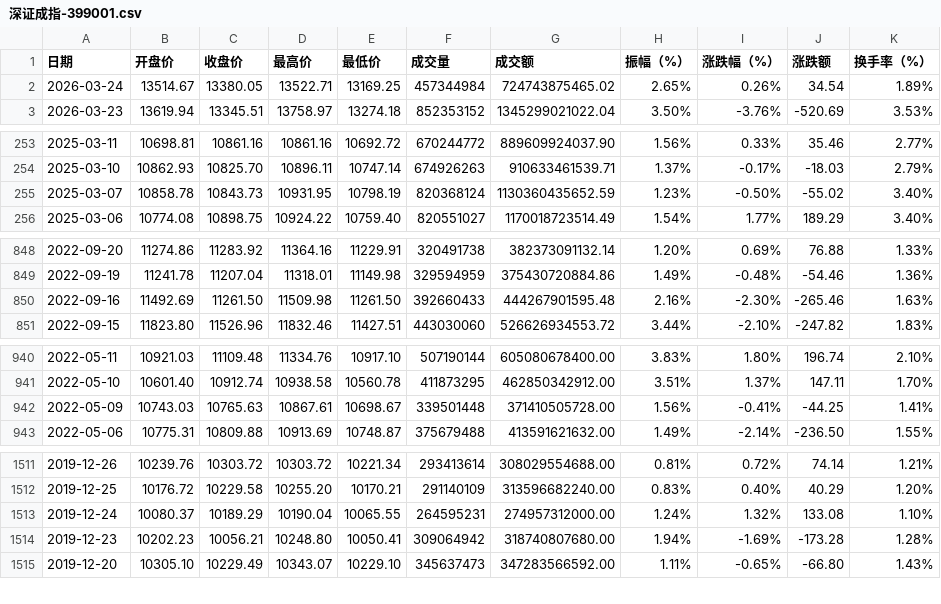
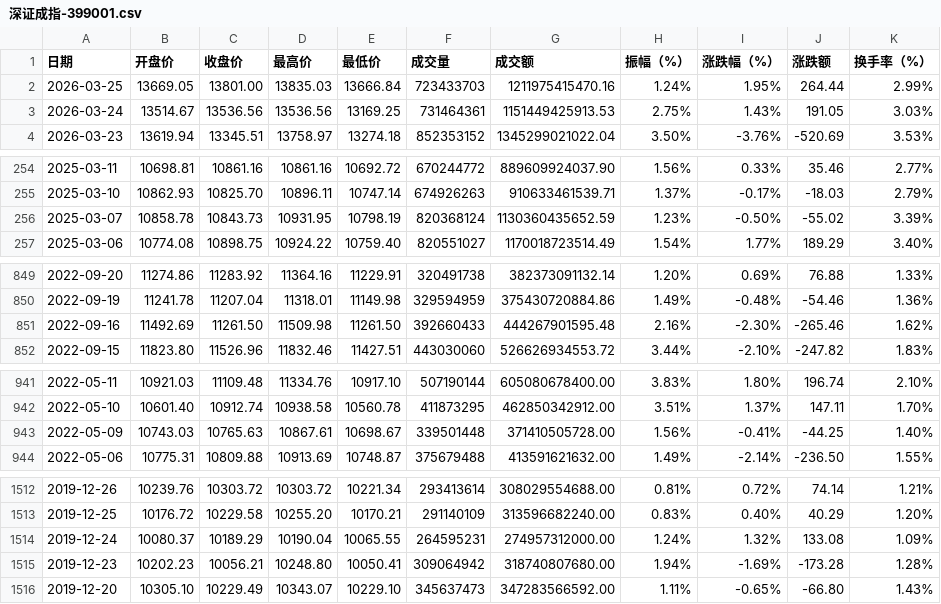
Before and after one commit to cmdSTARMO/market_repo, a CSV file: market_data/深证成指-399001.csv, drawn as a sheet; only a part is shown, gaps mark what is left out; the diff covers the shown part only.

```diff
--- a/market_data/深证成指-399001.csv
+++ b/market_data/深证成指-399001.csv
@@ -1,3 +1,4 @@
 日期,开盘价,收盘价,最高价,最低价,成交量,成交额,振幅（%）,涨跌幅（%）,涨跌额,换手率（%）
-2026-03-24,13514.67,13380.05,13522.71,13169.25,457344984,724743875465.02,2.65%,0.26%,34.54,1.89%
+2026-03-25,13669.05,13801.00,13835.03,13666.84,723433703,1211975415470.16,1.24%,1.95%,264.44,2.99%
+2026-03-24,13514.67,13536.56,13536.56,13169.25,731464361,1151449425913.53,2.75%,1.43%,191.05,3.03%
 2026-03-23,13619.94,13345.51,13758.97,13274.18,852353152,1345299021022.04,3.50%,-3.76%,-520.69,3.53%
@@ -254,3 +255,3 @@
 2025-03-10,10862.93,10825.70,10896.11,10747.14,674926263,910633461539.71,1.37%,-0.17%,-18.03,2.79%
-2025-03-07,10858.78,10843.73,10931.95,10798.19,820368124,1130360435652.59,1.23%,-0.50%,-55.02,3.40%
+2025-03-07,10858.78,10843.73,10931.95,10798.19,820368124,1130360435652.59,1.23%,-0.50%,-55.02,3.39%
 2025-03-06,10774.08,10898.75,10924.22,10759.40,820551027,1170018723514.49,1.54%,1.77%,189.29,3.40%
@@ -849,3 +850,3 @@
 2022-09-19,11241.78,11207.04,11318.01,11149.98,329594959,375430720884.86,1.49%,-0.48%,-54.46,1.36%
-2022-09-16,11492.69,11261.50,11509.98,11261.50,392660433,444267901595.48,2.16%,-2.30%,-265.46,1.63%
+2022-09-16,11492.69,11261.50,11509.98,11261.50,392660433,444267901595.48,2.16%,-2.30%,-265.46,1.62%
 2022-09-15,11823.80,11526.96,11832.46,11427.51,443030060,526626934553.72,3.44%,-2.10%,-247.82,1.83%
@@ -941,3 +942,3 @@
 2022-05-10,10601.40,10912.74,10938.58,10560.78,411873295,462850342912.00,3.51%,1.37%,147.11,1.70%
-2022-05-09,10743.03,10765.63,10867.61,10698.67,339501448,371410505728.00,1.56%,-0.41%,-44.25,1.41%
+2022-05-09,10743.03,10765.63,10867.61,10698.67,339501448,371410505728.00,1.56%,-0.41%,-44.25,1.40%
 2022-05-06,10775.31,10809.88,10913.69,10748.87,375679488,413591621632.00,1.49%,-2.14%,-236.50,1.55%
@@ -1512,3 +1513,3 @@
 2019-12-25,10176.72,10229.58,10255.20,10170.21,291140109,313596682240.00,0.83%,0.40%,40.29,1.20%
-2019-12-24,10080.37,10189.29,10190.04,10065.55,264595231,274957312000.00,1.24%,1.32%,133.08,1.10%
+2019-12-24,10080.37,10189.29,10190.04,10065.55,264595231,274957312000.00,1.24%,1.32%,133.08,1.09%
 2019-12-23,10202.23,10056.21,10248.80,10050.41,309064942,318740807680.00,1.94%,-1.69%,-173.28,1.28%
```
Also changed, not shown: 5 edited cells elsewhere in this file, market_data/上证指数-000001.csv, market_data/基金指数-000011.csv, 8 other files.
